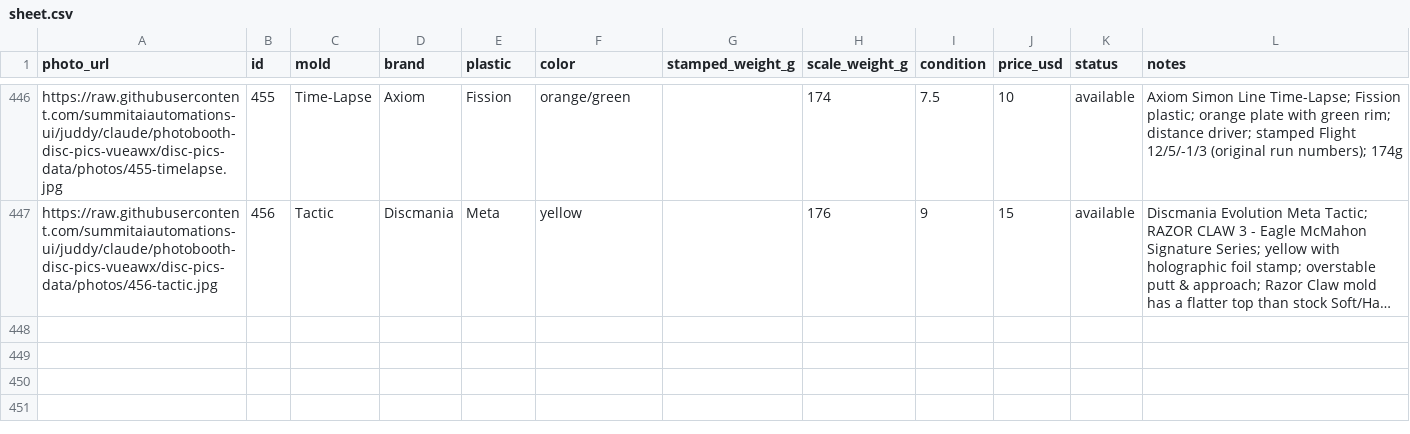
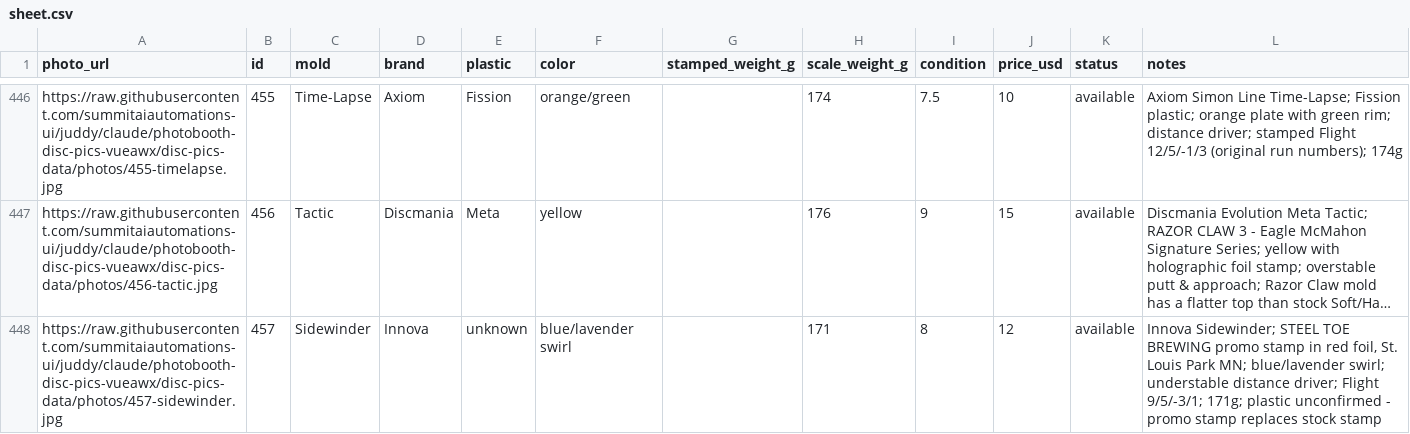
Before and after one commit to summitaiautomations-ui/juddy, a CSV file: disc-pics-data/sheet.csv, drawn as a sheet; only a part is shown, gaps mark what is left out; long unchanged cells end in …; the diff names each change by its address in the sheet, - before the commit and + after, or states it on an @@ line.

```diff
--- a/disc-pics-data/sheet.csv
+++ b/disc-pics-data/sheet.csv
+row 448: https://raw.githubusercontent.com/summitaiautomations-ui/juddy/claude/photobooth-disc-pics-vueawx/disc-pics-data/photos/457-sidewinder.jpg | 457 | Sidewinder | Innova | unknown | blue/lavender swirl |  | 171 | 8 | 12 | available | Innova Sidewinder; STEEL TOE BREWING promo stamp in red foil, St. Louis Park MN; blue/lavender swirl; understable distance driver; Flight 9/5/-3/1; 171g; plastic unconfirmed - promo stamp replaces stock stamp
```
Also changed, not shown: disc-pics-data/inventory.csv, 1 other file.
